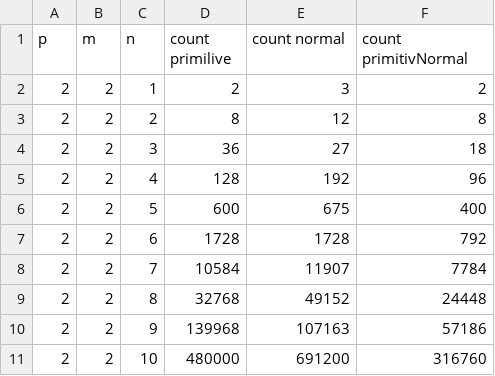
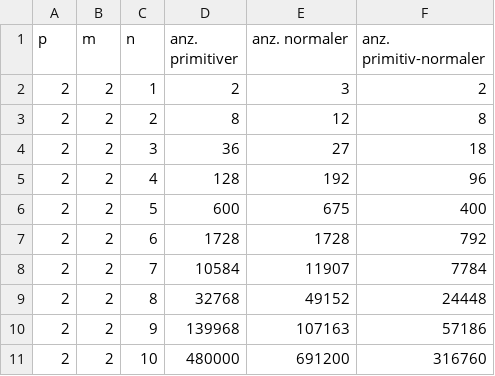
Before and after one commit to maxhbr/softwareProjekt, a CSV file: tex/CSVs/CalcPrimNubersRel_p=2_m=2.csv, drawn as a sheet.

```diff
--- a/tex/CSVs/CalcPrimNubersRel_p=2_m=2.csv
+++ b/tex/CSVs/CalcPrimNubersRel_p=2_m=2.csv
@@ -1,2 +1,2 @@
-p,m,n,count primilive,count normal,count primitivNormal
+p,m,n,anz. primitiver,anz. normaler,anz. primitiv-normaler
 2,2,1,2,3,2
```
Also changed, not shown: tex/CSVs/CalcPrimNubersRel_p=2_m=3.csv, tex/CSVs/CalcPrimNubers_p=2.csv, 27 other files.
